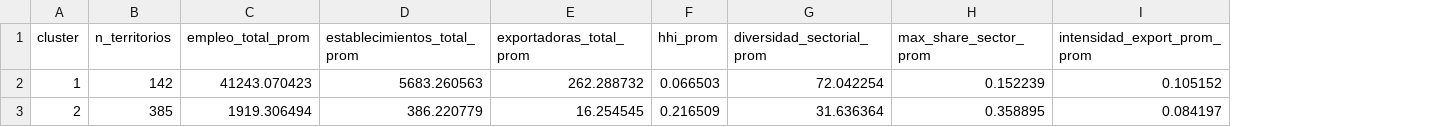
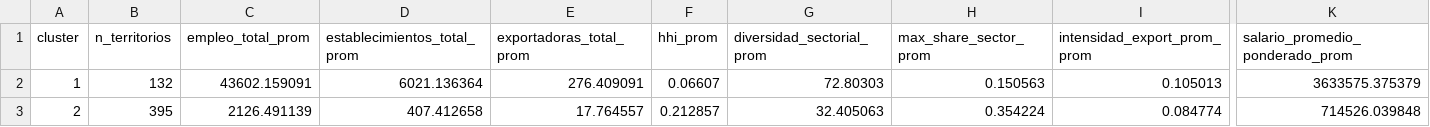
Before and after one commit to agustoromero/clusters_productivos, a CSV file: clusters_productivos/pipeline/output/clusters/perfiles_departamento.csv, drawn as a sheet; only a part is shown, gaps mark what is left out; the diff covers the shown part only; the diff names each change by its address in the sheet, - before the commit and + after, or states it on an @@ line.

```diff
--- a/clusters_productivos/pipeline/output/clusters/perfiles_departamento.csv
+++ b/clusters_productivos/pipeline/output/clusters/perfiles_departamento.csv
+column K (salario_promedio_ponderado_prom), rows 2-3: 3633575.375379 | 714526.039848
-B2 (n_territorios): 142
+B2 (n_territorios): 132
-C2 (empleo_total_prom): 41243.070423
+C2 (empleo_total_prom): 43602.159091
-D2 (establecimientos_total_prom): 5683.260563
+D2 (establecimientos_total_prom): 6021.136364
-E2 (exportadoras_total_prom): 262.288732
+E2 (exportadoras_total_prom): 276.409091
-F2 (hhi_prom): 0.066503
+F2 (hhi_prom): 0.06607
-G2 (diversidad_sectorial_prom): 72.042254
+G2 (diversidad_sectorial_prom): 72.80303
-H2 (max_share_sector_prom): 0.152239
+H2 (max_share_sector_prom): 0.150563
-I2 (intensidad_export_prom_prom): 0.105152
+I2 (intensidad_export_prom_prom): 0.105013
-B3 (n_territorios): 385
+B3 (n_territorios): 395
-C3 (empleo_total_prom): 1919.306494
+C3 (empleo_total_prom): 2126.491139
-D3 (establecimientos_total_prom): 386.220779
+D3 (establecimientos_total_prom): 407.412658
-E3 (exportadoras_total_prom): 16.254545
+E3 (exportadoras_total_prom): 17.764557
-F3 (hhi_prom): 0.216509
+F3 (hhi_prom): 0.212857
-G3 (diversidad_sectorial_prom): 31.636364
+G3 (diversidad_sectorial_prom): 32.405063
-H3 (max_share_sector_prom): 0.358895
+H3 (max_share_sector_prom): 0.354224
-I3 (intensidad_export_prom_prom): 0.084197
+I3 (intensidad_export_prom_prom): 0.084774
```
Also changed, not shown: 2 edited cells elsewhere in this file, clusters_productivos/pipeline/output/clusters/clusters_departamento.csv, clusters_productivos/pipeline/output/clusters/clusters_provincia.csv, 11 other files.
